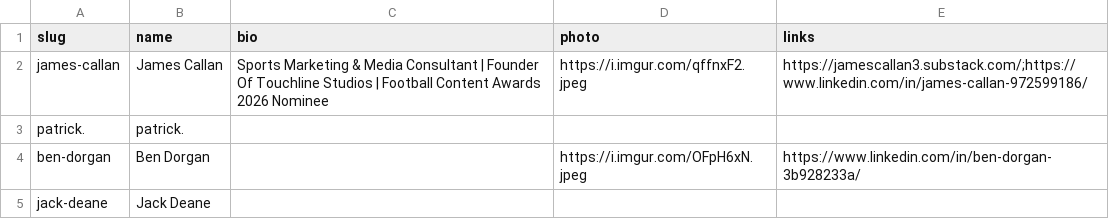
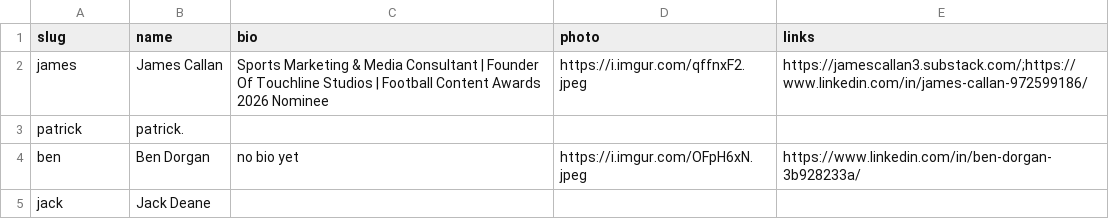
Before and after one commit to JustPatrickG/footballers.ie, a CSV file: data/manual/writers.csv, drawn as a sheet.

Commit message:
Update data/manual/writers.csv via admin

```diff
--- a/data/manual/writers.csv
+++ b/data/manual/writers.csv
@@ -1,5 +1,5 @@
 slug,name,bio,photo,links
-james-callan,James Callan,Sports Marketing & Media Consultant | Founder Of Touchline Studios |  Football Content Awards 2026 Nominee,https://i.imgur.com/qffnxF2.jpeg,https://jamescallan3.substack.com/;https://www.linkedin.com/in/james-callan-972599186/
-patrick.,patrick.,,,
-ben-dorgan,Ben Dorgan,,https://i.imgur.com/OFpH6xN.jpeg,https://www.linkedin.com/in/ben-dorgan-3b928233a/
-jack-deane,Jack Deane,,,
+james,James Callan,Sports Marketing & Media Consultant | Founder Of Touchline Studios |  Football Content Awards 2026 Nominee,https://i.imgur.com/qffnxF2.jpeg,https://jamescallan3.substack.com/;https://www.linkedin.com/in/james-callan-972599186/
+patrick,patrick.,,,
+ben,Ben Dorgan,no bio yet,https://i.imgur.com/OFpH6xN.jpeg,https://www.linkedin.com/in/ben-dorgan-3b928233a/
+jack,Jack Deane,,,
```
